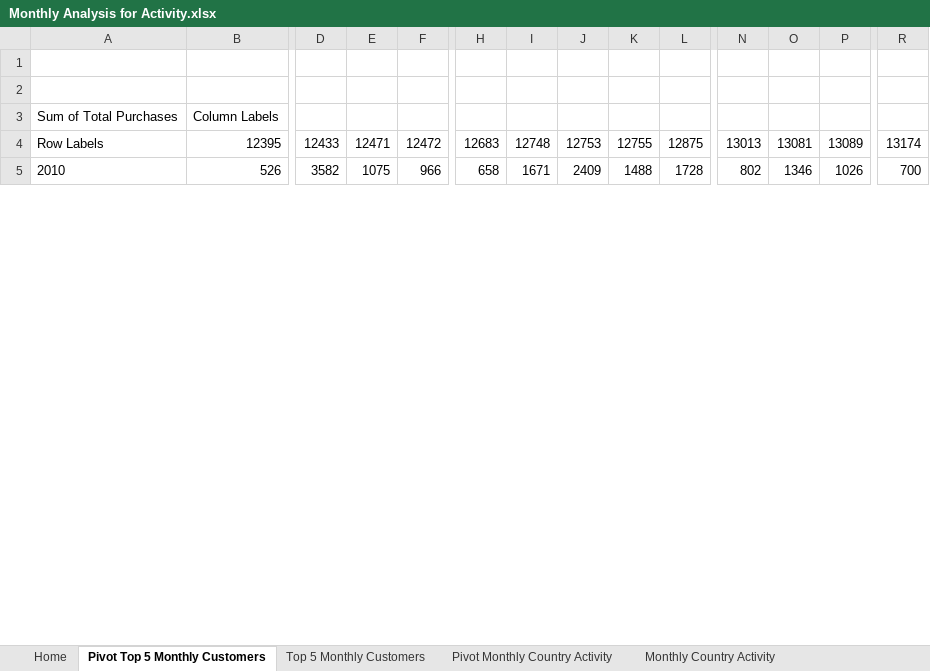
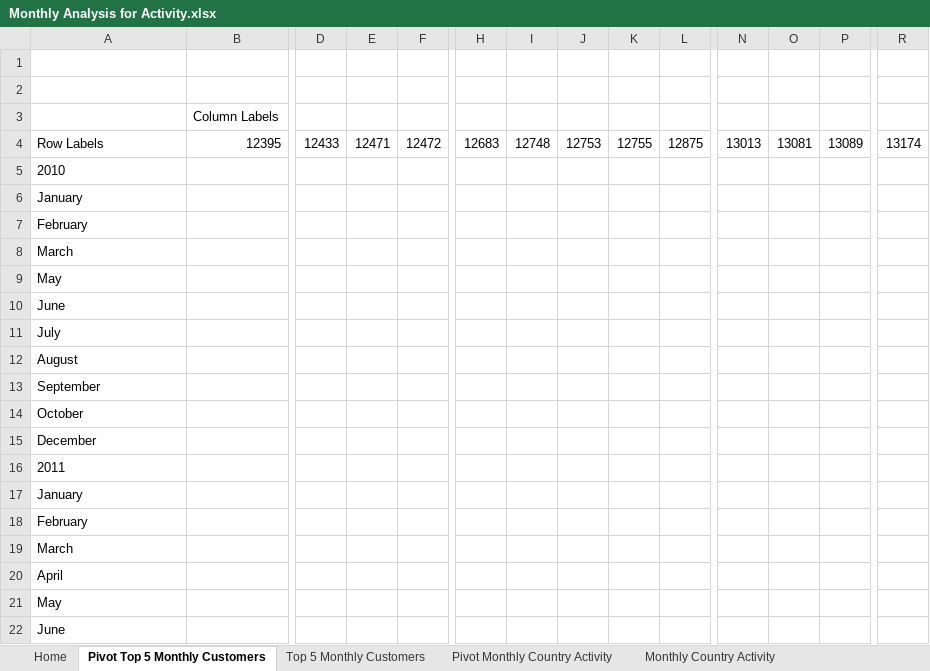
Before and after one commit to Oscariano/Datathon2025, an Excel workbook: ExcelQueries/Monthly Analysis for Activity.xlsx, sheet Pivot Top 5 Monthly Customers, drawn as a sheet; only a part is shown, gaps mark what is left out; values as stored, in another font and other column widths than the file's, no borders; charts and pictures not drawn; removed rows and columns are numbered as before the commit, all else as after; rows hold the shown columns only; the diff covers the shown part only; the diff names each change by its address in the sheet, - before the commit and + after, or states it on an @@ line.

```diff
--- a/ExcelQueries/Monthly Analysis for Activity.xlsx (sheet Pivot Top 5 Monthly Customers)
+++ b/ExcelQueries/Monthly Analysis for Activity.xlsx (sheet Pivot Top 5 Monthly Customers)
-A3: Sum of Total Purchases
+A3: (empty)
-row 5: 2010 | 526 | 3582 | 1075 | 966 | 658 | 1671 | 2409 | 1488 | 1728 | 802 | 1346 | 1026 | 700
+row 5: 2010
+row 6: January
+row 7: February
+row 8: March
+row 9: May
+row 10: June
+row 11: July
+row 12: August
+row 13: September
+row 14: October
+row 15: December
+row 16: 2011
+row 17: January
+row 18: February
+row 19: March
+row 20: April
+row 21: May
+row 22: June
```
Also changed, not shown: 8 added rows and 252 edited cells elsewhere in this sheet, sheet Monthly Country Activity, sheet Time of Day Activity, sheet Day of Week Activitiy, sheet Pivot Time of Day Activity, sheet Top 5 Monthly Customers, sheet Pivot Day of Week Activity, 1 more sheet, charts or pictures.
